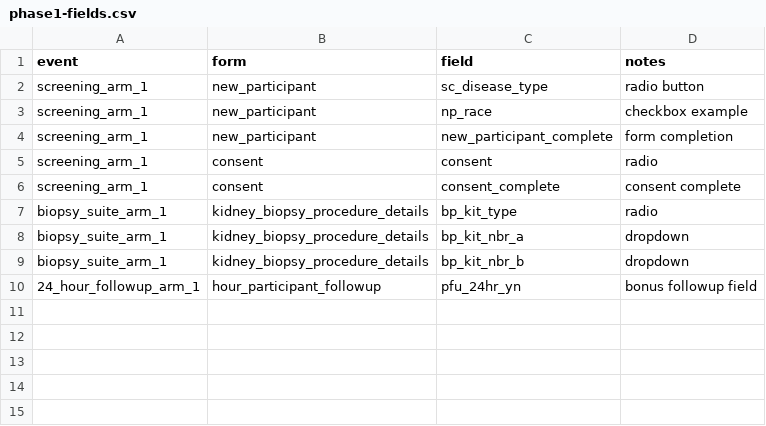
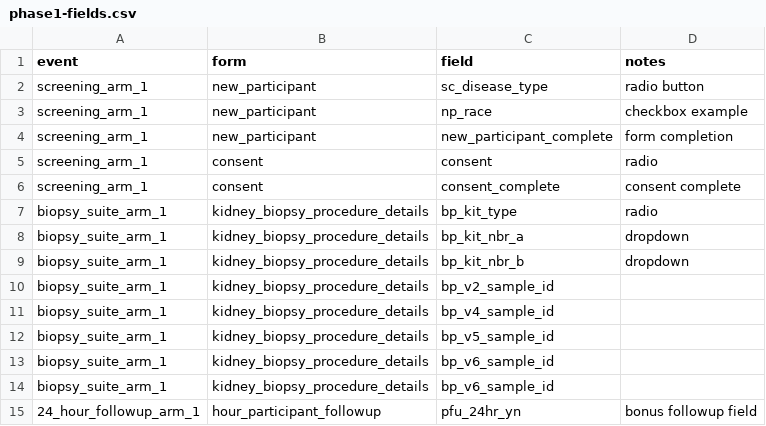
Before and after one commit to KPMP/redcap-omop-etl, a CSV file: transform-config/phase1-fields.csv, drawn as a sheet.

Commit message:
-- More factoring of transforms out of shared space

```diff
--- a/transform-config/phase1-fields.csv
+++ b/transform-config/phase1-fields.csv
@@ -9,2 +9,7 @@ biopsy_suite_arm_1,kidney_biopsy_procedure_details,bp_kit_nbr_a,dropdown
 biopsy_suite_arm_1,kidney_biopsy_procedure_details,bp_kit_nbr_b,dropdown
+biopsy_suite_arm_1,kidney_biopsy_procedure_details,bp_v2_sample_id
+biopsy_suite_arm_1,kidney_biopsy_procedure_details,bp_v4_sample_id
+biopsy_suite_arm_1,kidney_biopsy_procedure_details,bp_v5_sample_id
+biopsy_suite_arm_1,kidney_biopsy_procedure_details,bp_v6_sample_id
+biopsy_suite_arm_1,kidney_biopsy_procedure_details,bp_v6_sample_id
 24_hour_followup_arm_1,hour_participant_followup,pfu_24hr_yn,bonus followup field
```
Also changed, not shown: 3 other files.
